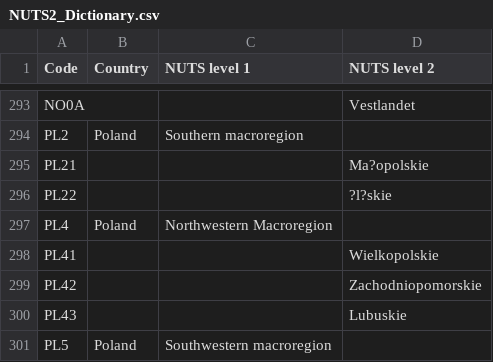
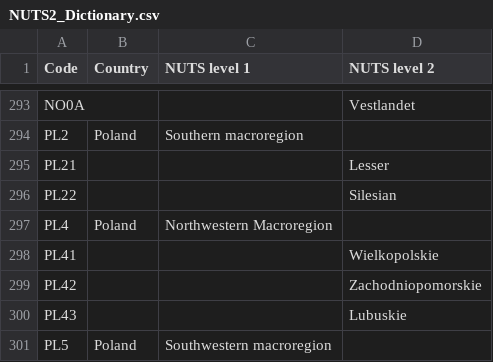
Before and after one commit to openENTRANCE/Model-linkage-Legacy, a CSV file: Region/NUTS2_Dictionary.csv, drawn as a sheet; only a part is shown, gaps mark what is left out.

```diff
--- a/Region/NUTS2_Dictionary.csv
+++ b/Region/NUTS2_Dictionary.csv
@@ -294,4 +294,4 @@ NO0A,,,Vestlandet
 PL2,Poland,Southern macroregion,
-PL21,,,Ma?opolskie
-PL22,,,?l?skie
+PL21,,,Lesser
+PL22,,,Silesian
 PL4,Poland,Northwestern Macroregion,
```
Also changed, not shown: Region/NUTS3_Dictionary.csv.
